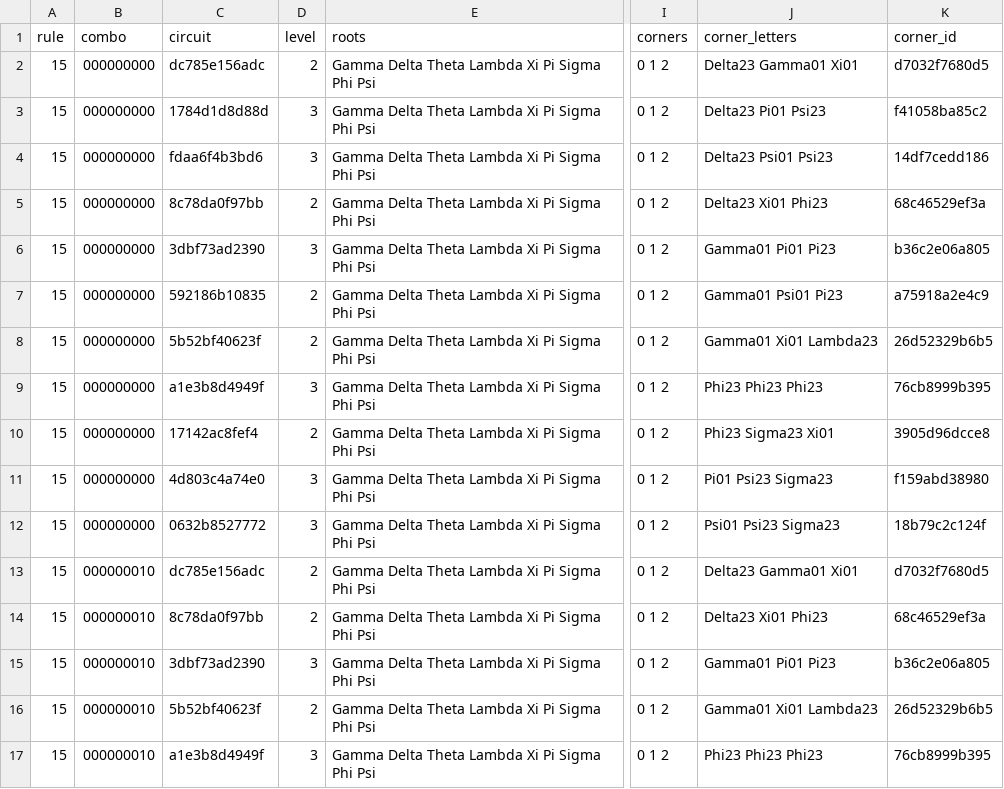
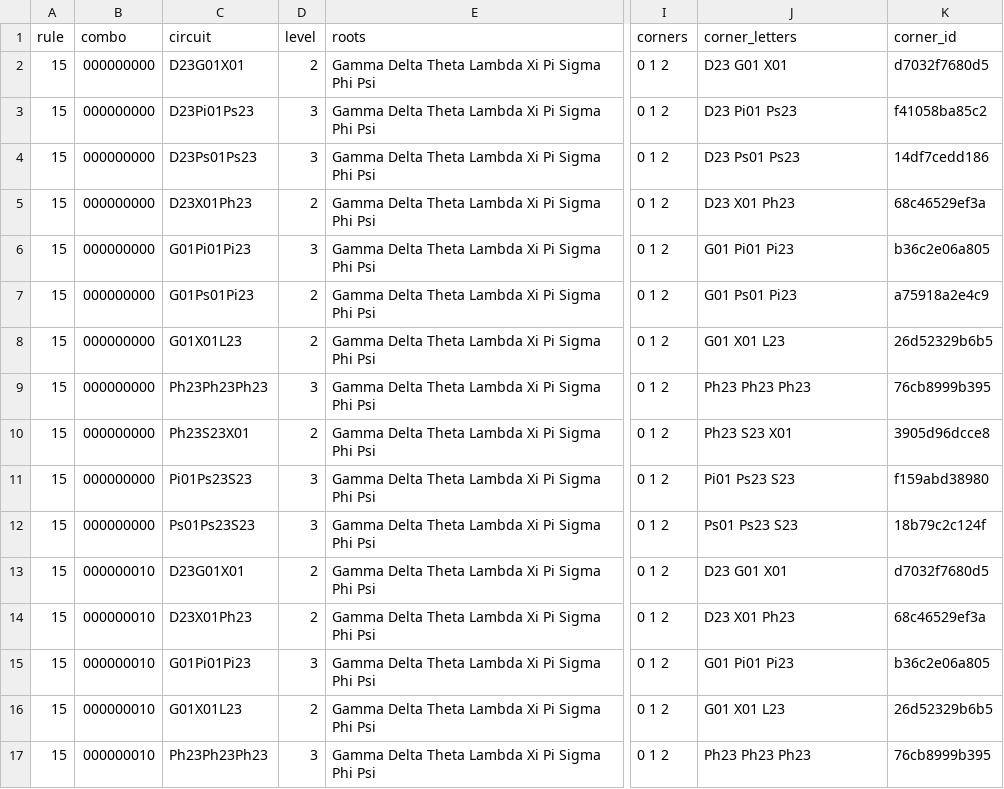
Before and after one commit to bohemian-miser/Spectre, a CSV file: web/circuit-index/data/15/circuits.0.csv, drawn as a sheet; only a part is shown, gaps mark what is left out; the diff covers the shown part only; the diff names each change by its address in the sheet, - before the commit and + after, or states it on an @@ line.

```diff
--- a/web/circuit-index/data/15/circuits.0.csv
+++ b/web/circuit-index/data/15/circuits.0.csv
-C2 (circuit): dc785e156adc
+C2 (circuit): D23G01X01
-J2 (corner_letters): Delta23 Gamma01 Xi01
+J2 (corner_letters): D23 G01 X01
-C3 (circuit): 1784d1d8d88d
+C3 (circuit): D23Pi01Ps23
-J3 (corner_letters): Delta23 Pi01 Psi23
+J3 (corner_letters): D23 Pi01 Ps23
-C4 (circuit): fdaa6f4b3bd6
+C4 (circuit): D23Ps01Ps23
-J4 (corner_letters): Delta23 Psi01 Psi23
+J4 (corner_letters): D23 Ps01 Ps23
-C5 (circuit): 8c78da0f97bb
+C5 (circuit): D23X01Ph23
-J5 (corner_letters): Delta23 Xi01 Phi23
+J5 (corner_letters): D23 X01 Ph23
-C6 (circuit): 3dbf73ad2390
+C6 (circuit): G01Pi01Pi23
-J6 (corner_letters): Gamma01 Pi01 Pi23
+J6 (corner_letters): G01 Pi01 Pi23
-C7 (circuit): 592186b10835
+C7 (circuit): G01Ps01Pi23
-J7 (corner_letters): Gamma01 Psi01 Pi23
+J7 (corner_letters): G01 Ps01 Pi23
-C8 (circuit): 5b52bf40623f
+C8 (circuit): G01X01L23
-J8 (corner_letters): Gamma01 Xi01 Lambda23
+J8 (corner_letters): G01 X01 L23
-C9 (circuit): a1e3b8d4949f
+C9 (circuit): Ph23Ph23Ph23
-J9 (corner_letters): Phi23 Phi23 Phi23
+J9 (corner_letters): Ph23 Ph23 Ph23
-C10 (circuit): 17142ac8fef4
+C10 (circuit): Ph23S23X01
-J10 (corner_letters): Phi23 Sigma23 Xi01
+J10 (corner_letters): Ph23 S23 X01
-C11 (circuit): 4d803c4a74e0
+C11 (circuit): Pi01Ps23S23
-J11 (corner_letters): Pi01 Psi23 Sigma23
+J11 (corner_letters): Pi01 Ps23 S23
-C12 (circuit): 0632b8527772
+C12 (circuit): Ps01Ps23S23
-J12 (corner_letters): Psi01 Psi23 Sigma23
+J12 (corner_letters): Ps01 Ps23 S23
-C13 (circuit): dc785e156adc
+C13 (circuit): D23G01X01
-J13 (corner_letters): Delta23 Gamma01 Xi01
+J13 (corner_letters): D23 G01 X01
-C14 (circuit): 8c78da0f97bb
+C14 (circuit): D23X01Ph23
-J14 (corner_letters): Delta23 Xi01 Phi23
+J14 (corner_letters): D23 X01 Ph23
-C15 (circuit): 3dbf73ad2390
+C15 (circuit): G01Pi01Pi23
-J15 (corner_letters): Gamma01 Pi01 Pi23
+J15 (corner_letters): G01 Pi01 Pi23
-C16 (circuit): 5b52bf40623f
+C16 (circuit): G01X01L23
-J16 (corner_letters): Gamma01 Xi01 Lambda23
+J16 (corner_letters): G01 X01 L23
-C17 (circuit): a1e3b8d4949f
+C17 (circuit): Ph23Ph23Ph23
-J17 (corner_letters): Phi23 Phi23 Phi23
+J17 (corner_letters): Ph23 Ph23 Ph23
```
Also changed, not shown: 60 edited cells elsewhere in this file, 12 other files.
